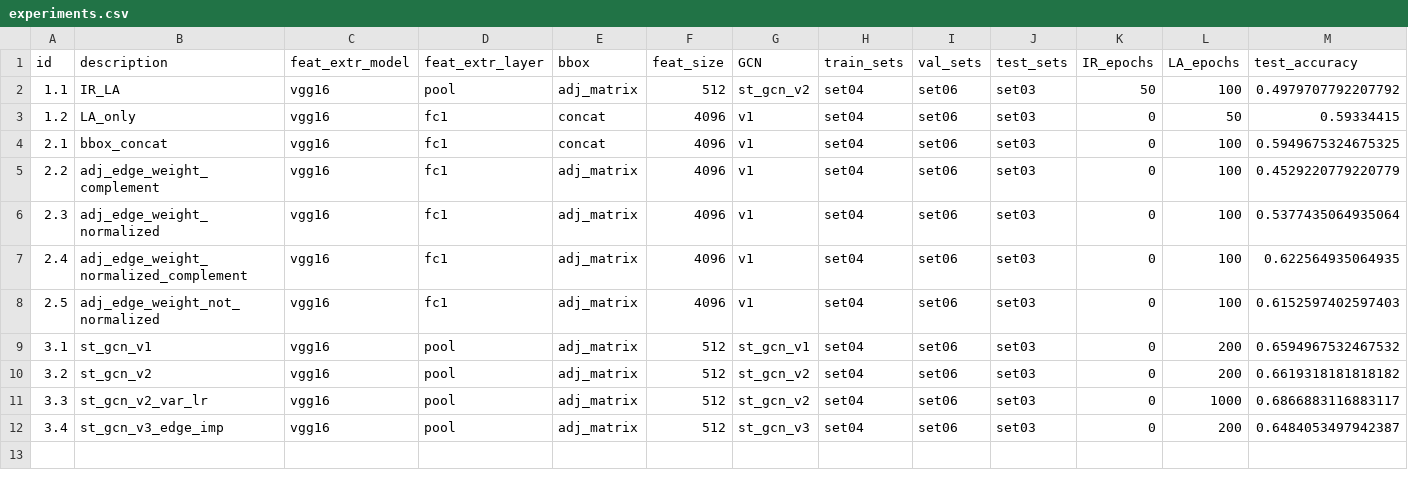
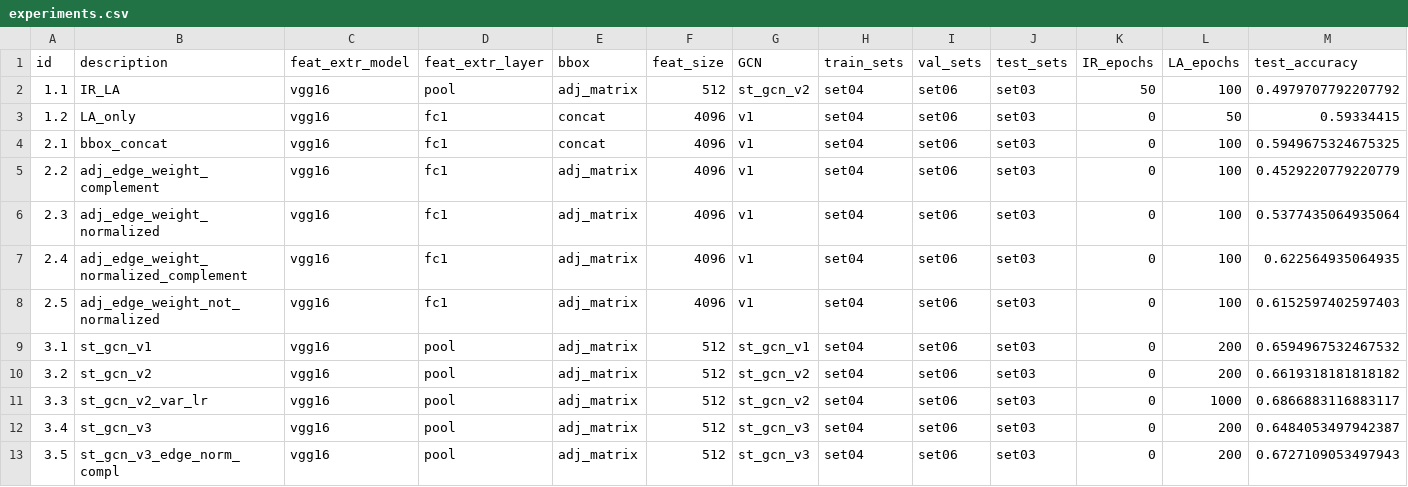
Before and after one commit to simonescaccia/UnPIE, a CSV file: results/experiments.csv, drawn as a sheet; only a part is shown; rows hold the shown columns only; the diff names each change by its address in the sheet, - before the commit and + after, or states it on an @@ line.

Commit message:
Add experiment

```diff
--- a/results/experiments.csv
+++ b/results/experiments.csv
-B12 (description): st_gcn_v3_edge_imp
+B12 (description): st_gcn_v3
+row 13: 3.5 | st_gcn_v3_edge_norm_compl | vgg16 | pool | adj_matrix | 512 | st_gcn_v3 | set04 | set06 | set03 | 0 | 200 | 0.6727109053497943
```
